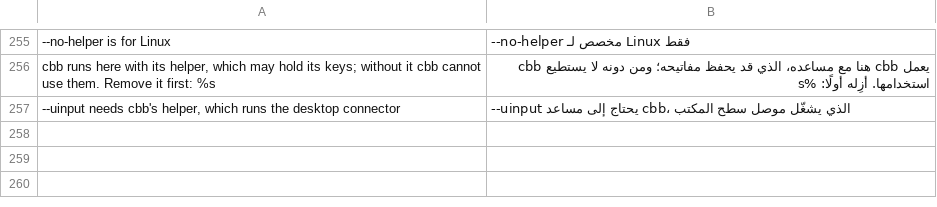
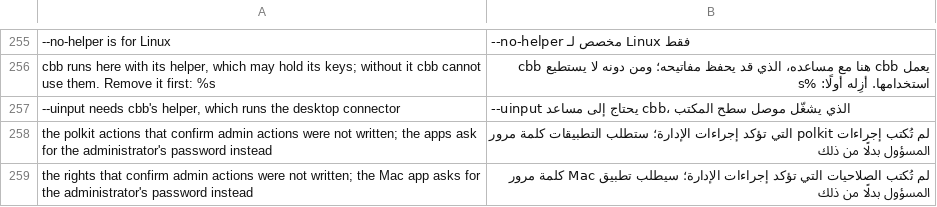
Before and after one commit to HunterEwok/cbb, a TSV file: packaging/l10n/ar.tsv, drawn as a sheet; only a part is shown, gaps mark what is left out; the diff names each change by its address in the sheet, - before the commit and + after, or states it on an @@ line.

```diff
--- a/packaging/l10n/ar.tsv
+++ b/packaging/l10n/ar.tsv
+row 258: the polkit actions that confirm admin actions were not written; the apps ask for the administrator's password instead | لم تُكتب إجراءات polkit التي تؤكد إجراءات الإدارة؛ ستطلب التطبيقات كلمة مرور المسؤول بدلًا من ذلك
+row 259: the rights that confirm admin actions were not written; the Mac app asks for the administrator's password instead | لم تُكتب الصلاحيات التي تؤكد إجراءات الإدارة؛ سيطلب تطبيق Mac كلمة مرور المسؤول بدلًا من ذلك
```
Also changed, not shown: packaging/l10n/es.tsv, packaging/l10n/he.tsv, 46 other files.
